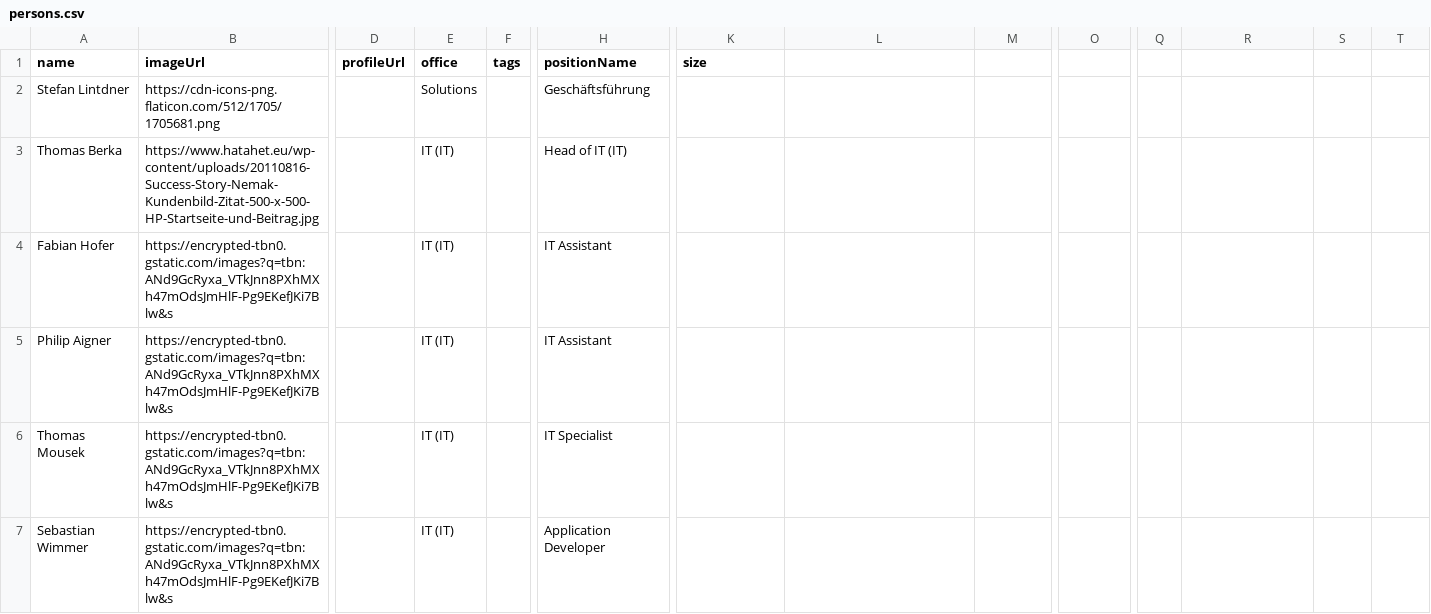
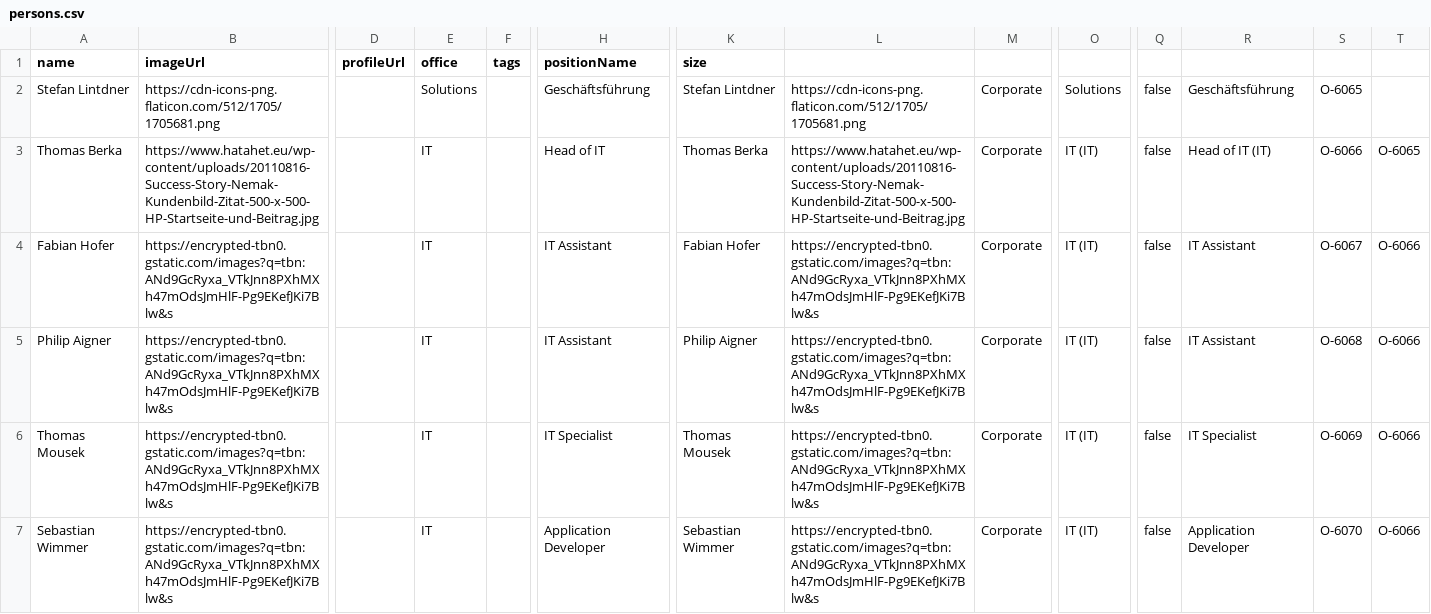
Before and after one commit to fabianhofer8/CCE, a CSV file: persons.csv, drawn as a sheet; only a part is shown, gaps mark what is left out; the diff covers the shown part only; the diff names each change by its address in the sheet, - before the commit and + after, or states it on an @@ line.

Commit message:
Update persons.csv

```diff
--- a/persons.csv
+++ b/persons.csv
-K2 (size): (empty)
+K2 (size): Stefan Lintdner
-L2: (empty)
+L2: https://cdn-icons-png.flaticon.com/512/1705/1705681.png
-M2:M7: (empty)
+M2:M7: Corporate
-O2: (empty)
+O2: Solutions
-Q2:Q7: (empty)
+Q2:Q7: false
-R2: (empty)
+R2: Geschäftsführung
-S2: (empty)
+S2: O-6065
-E3:E7 (office): IT (IT)
+E3:E7 (office): IT
-H3 (positionName): Head of IT (IT)
+H3 (positionName): Head of IT
-K3 (size): (empty)
+K3 (size): Thomas Berka
-L3: (empty)
+L3: https://www.hatahet.eu/wp-content/uploads/20110816-Success-Story-Nemak-Kundenbild-Zitat-500-x-500-HP-Startseite-und-Beitrag.jpg
-O3:O7: (empty)
+O3:O7: IT (IT)
-R3: (empty)
+R3: Head of IT (IT)
-S3: (empty)
+S3: O-6066
-T3: (empty)
+T3: O-6065
-K4 (size): (empty)
+K4 (size): Fabian Hofer
-L4:L7: (empty)
+L4:L7: https://encrypted-tbn0.gstatic.com/images?q=tbn:ANd9GcRyxa_VTkJnn8PXhMXh47mOdsJmHlF-Pg9EKefJKi7Blw&s
-R4:R5: (empty)
+R4:R5: IT Assistant
-S4: (empty)
+S4: O-6067
-T4:T7: (empty)
+T4:T7: O-6066
-K5 (size): (empty)
+K5 (size): Philip Aigner
-S5: (empty)
+S5: O-6068
-K6 (size): (empty)
+K6 (size): Thomas Mousek
-R6: (empty)
+R6: IT Specialist
-S6: (empty)
+S6: O-6069
-K7 (size): (empty)
+K7 (size): Sebastian Wimmer
-R7: (empty)
+R7: Application Developer
-S7: (empty)
+S7: O-6070
```
Also changed, not shown: 40 edited cells elsewhere in this file.
